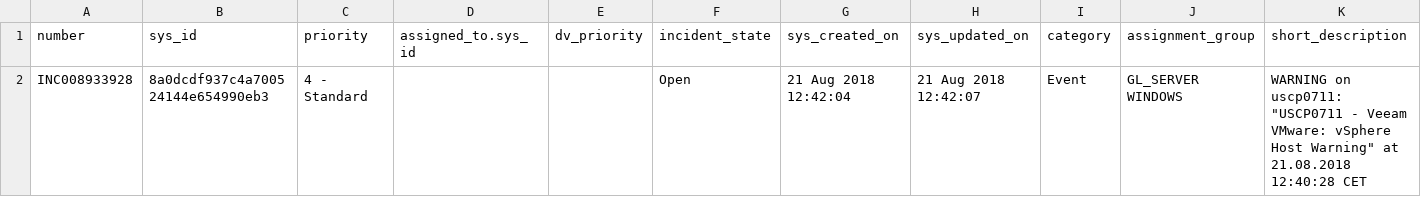
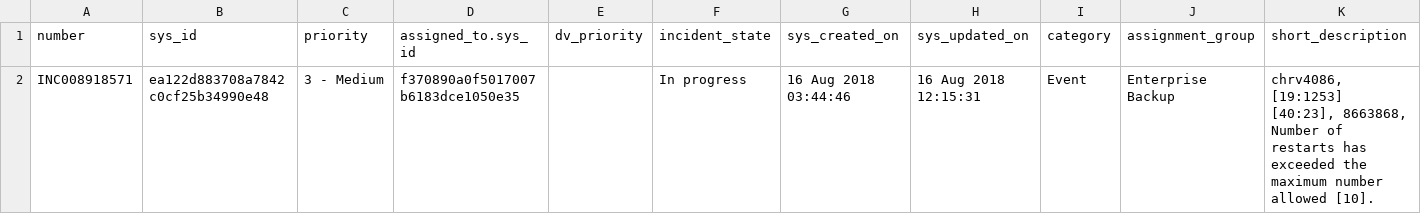
Before and after one commit to rengare/rengare.github.io, a CSV file: assets/incidents.csv, drawn as a sheet; only a part is shown; removed rows and columns are numbered as before the commit, all else as after; rows hold the shown columns only; ↵ is a line break in a cell; the diff names each change by its address in the sheet, - before the commit and + after, or states it on an @@ line.

```diff
--- a/assets/incidents.csv
+++ b/assets/incidents.csv
-row 2: INC008933928 | 8a0dcdf937c4a700524144e654990eb3 | 4 - Standard |  |  | Open | 21 Aug 2018 12:42:04 | 21 Aug 2018 12:42:07 | Event | GL_SERVER WINDOWS | WARNING on uscp0711: ↵ "USCP0711 - Veeam VMware: vSphere Host Warning" at 21.08.2018 12:40:28 CET
+row 2: INC008918571 | ea122d883708a7842c0cf25b34990e48 | 3 - Medium | f370890a0f5017007b6183dce1050e35 |  | In progress | 16 Aug 2018 03:44:46 | 16 Aug 2018 12:15:31 | Event | Enterprise Backup | chrv4086, [19:1253] [40:23], 8663868, Number of restarts has exceeded the maximum number allowed [10].
```
Also changed, not shown: 2 other files.
